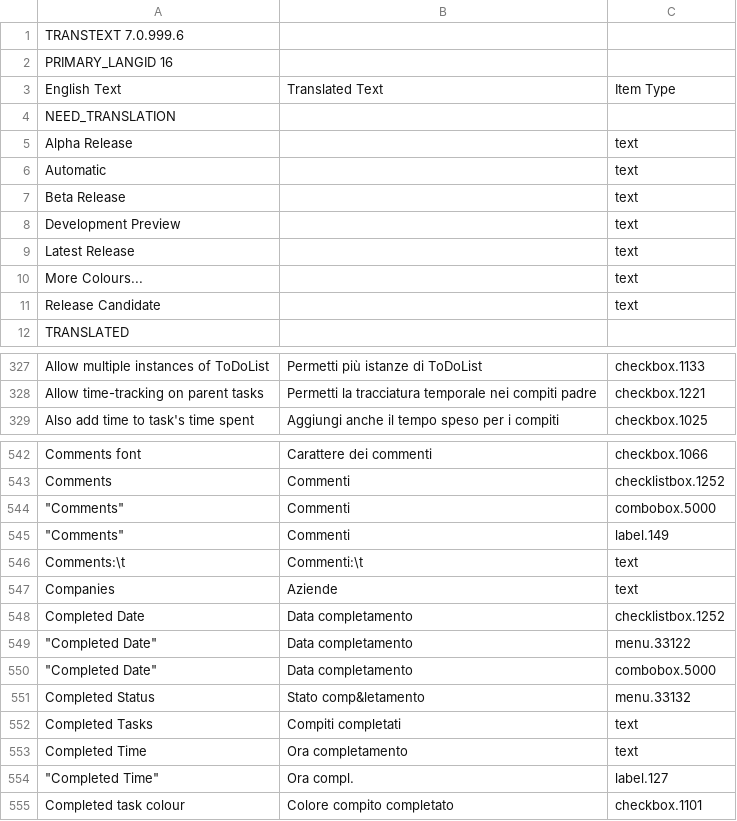
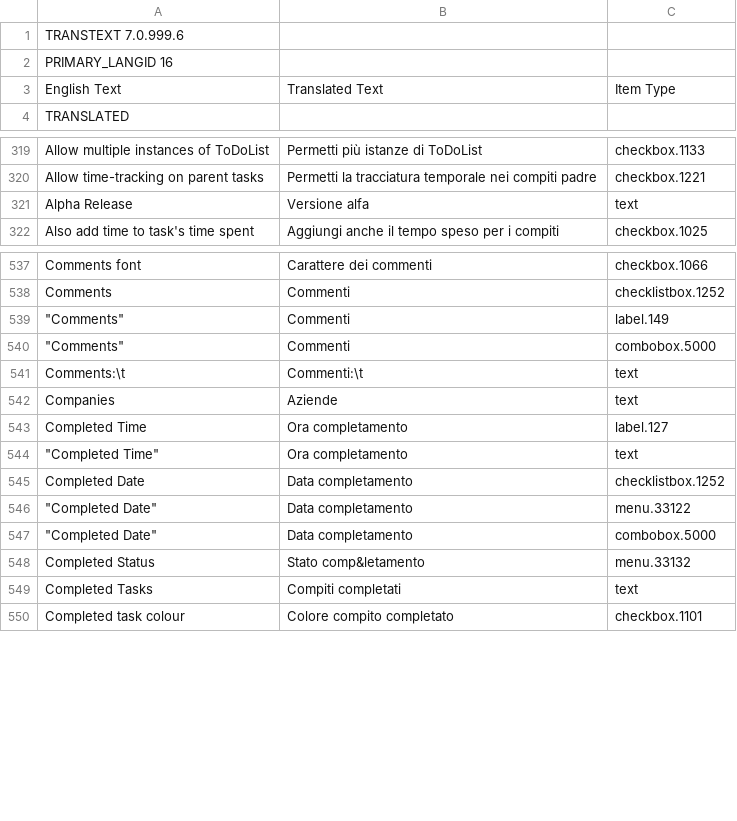
Before and after one commit to abstractspoon/ToDoList_Resources, a CSV file: Translations/Italiano (Italia).csv, drawn as a sheet; only a part is shown, gaps mark what is left out; the diff covers the shown part only.

Commit message:
Update Italian translations

```diff
--- a/Translations/Italiano (Italia).csv
+++ b/Translations/Italiano (Italia).csv
@@ -3,10 +3,2 @@ PRIMARY_LANGID 16
 English Text	Translated Text	Item Type
-NEED_TRANSLATION
-"Alpha Release"	""	"text"
-"Automatic"	""	"text"
-"Beta Release"	""	"text"
-"Development Preview"	""	"text"
-"Latest Release"	""	"text"
-"More Colours..."	""	"text"
-"Release Candidate"	""	"text"
 TRANSLATED
@@ -328,2 +320,3 @@ TRANSLATED
 "Allow time-tracking on parent tasks"	"Permetti la tracciatura temporale nei compiti padre"	"checkbox.1221"
+"Alpha Release"	"Versione alfa"	"text"
 "Also add time to task's time spent"	"Aggiungi anche il tempo speso per i compiti"	"checkbox.1025"
@@ -543,6 +538,8 @@ TRANSLATED
 "Comments"	"Commenti"	"checklistbox.1252"
-  "Comments"	"Commenti"	"combobox.5000"
   "Comments"	"Commenti"	"label.149"
+  "Comments"	"Commenti"	"combobox.5000"
 "Comments:\t"	"Commenti:\t"	"text"
 "Companies"	"Aziende"	"text"
+"Completed Time"	"Ora completamento"	"label.127"
+  "Completed Time"	"Ora completamento"	"text"
 "Completed Date"	"Data completamento"	"checklistbox.1252"
@@ -552,4 +549,2 @@ TRANSLATED
 "Completed Tasks"	"Compiti completati"	"text"
-"Completed Time"	"Ora completamento"	"text"
-  "Completed Time"	"Ora compl."	"label.127"
 "Completed task colour"	"Colore compito completato"	"checkbox.1101"
```
Also changed, not shown: 10 added rows and 115 moved rows elsewhere in this file.
